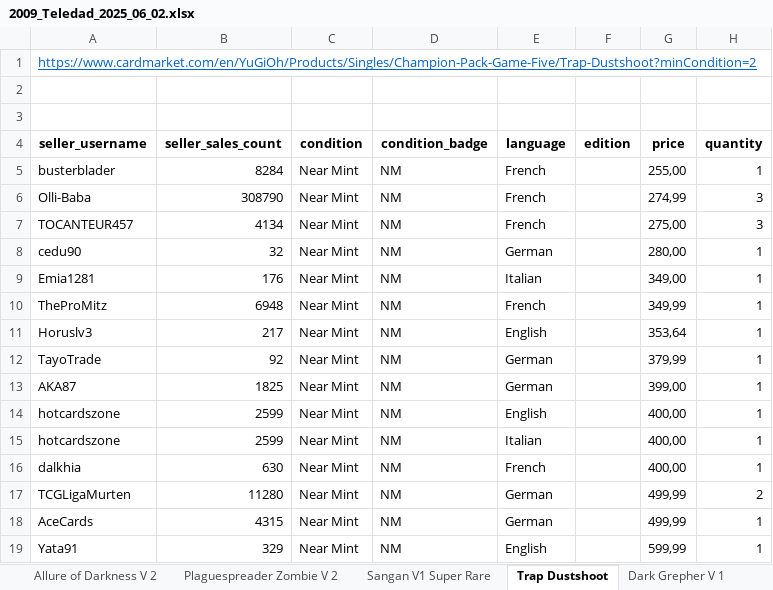
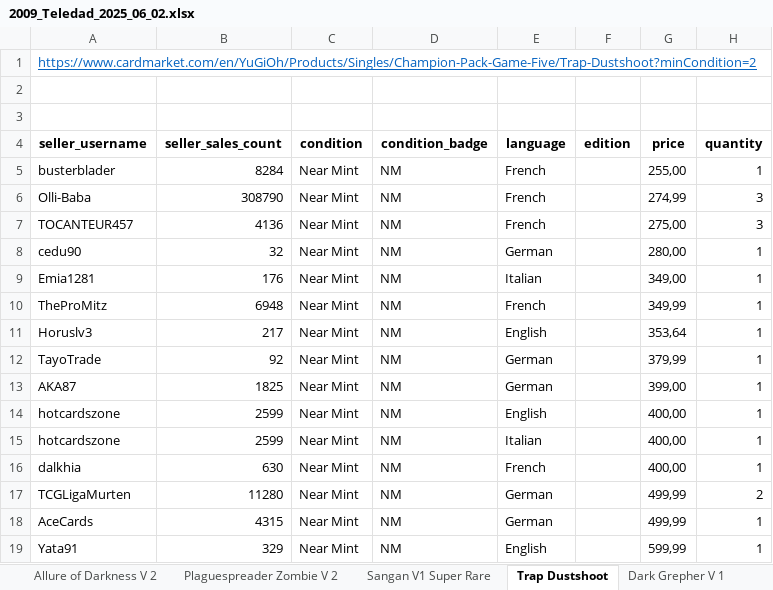
Before and after one commit to RichyLe69/CardMarketScraper, an Excel workbook: output/2025-06-02/2009_Teledad_2025_06_02.xlsx, sheet Trap Dustshoot, drawn as a sheet; values as stored, in another font and other column widths than the file's, no borders; the diff names each change by its address in the sheet, - before the commit and + after, or states it on an @@ line.

```diff
--- a/output/2025-06-02/2009_Teledad_2025_06_02.xlsx (sheet Trap Dustshoot)
+++ b/output/2025-06-02/2009_Teledad_2025_06_02.xlsx (sheet Trap Dustshoot)
-B7 (seller_sales_count): 4134
+B7 (seller_sales_count): 4136
```
Also changed, not shown: sheet Sangan V1 Super Rare, sheet Dark Grepher V 1, sheet Caius the Shadow Monarch, output/2025-06-02/2009_Twilight_2025_06_02.xlsx, 2 other files.
